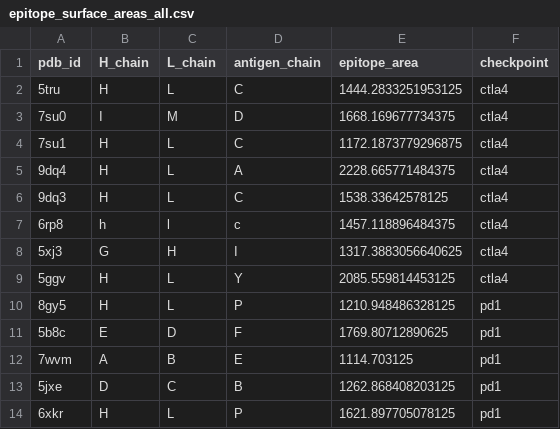
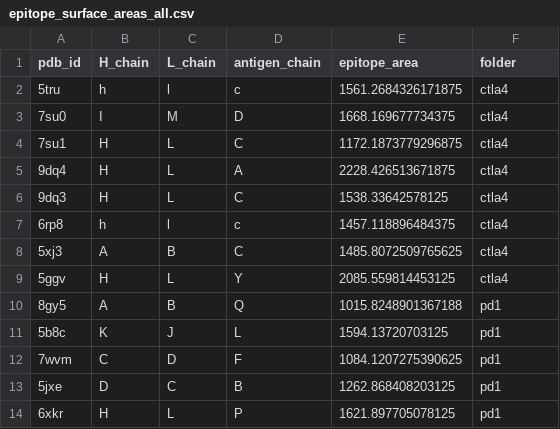
Before and after one commit to datascience-2025-group4/group04-team01, a CSV file: epitope_surface_areas_all.csv, drawn as a sheet; only a part is shown; the diff covers the shown part only.

Commit message:
epitope_analysis coloring

```diff
--- a/epitope_surface_areas_all.csv
+++ b/epitope_surface_areas_all.csv
@@ -1,13 +1,13 @@
-pdb_id,H_chain,L_chain,antigen_chain,epitope_area,checkpoint
-5tru,H,L,C,1444.2833251953125,ctla4
+pdb_id,H_chain,L_chain,antigen_chain,epitope_area,folder
+5tru,h,l,c,1561.2684326171875,ctla4
 7su0,I,M,D,1668.169677734375,ctla4
 7su1,H,L,C,1172.1873779296875,ctla4
-9dq4,H,L,A,2228.665771484375,ctla4
+9dq4,H,L,A,2228.426513671875,ctla4
 9dq3,H,L,C,1538.33642578125,ctla4
 6rp8,h,l,c,1457.118896484375,ctla4
-5xj3,G,H,I,1317.3883056640625,ctla4
+5xj3,A,B,C,1485.8072509765625,ctla4
 5ggv,H,L,Y,2085.559814453125,ctla4
-8gy5,H,L,P,1210.948486328125,pd1
-5b8c,E,D,F,1769.80712890625,pd1
-7wvm,A,B,E,1114.703125,pd1
+8gy5,A,B,Q,1015.8248901367188,pd1
+5b8c,K,J,L,1594.13720703125,pd1
+7wvm,C,D,F,1084.1207275390625,pd1
 5jxe,D,C,B,1262.868408203125,pd1
```
Also changed, not shown: 20 edited cells elsewhere in this file, 31 other files.
